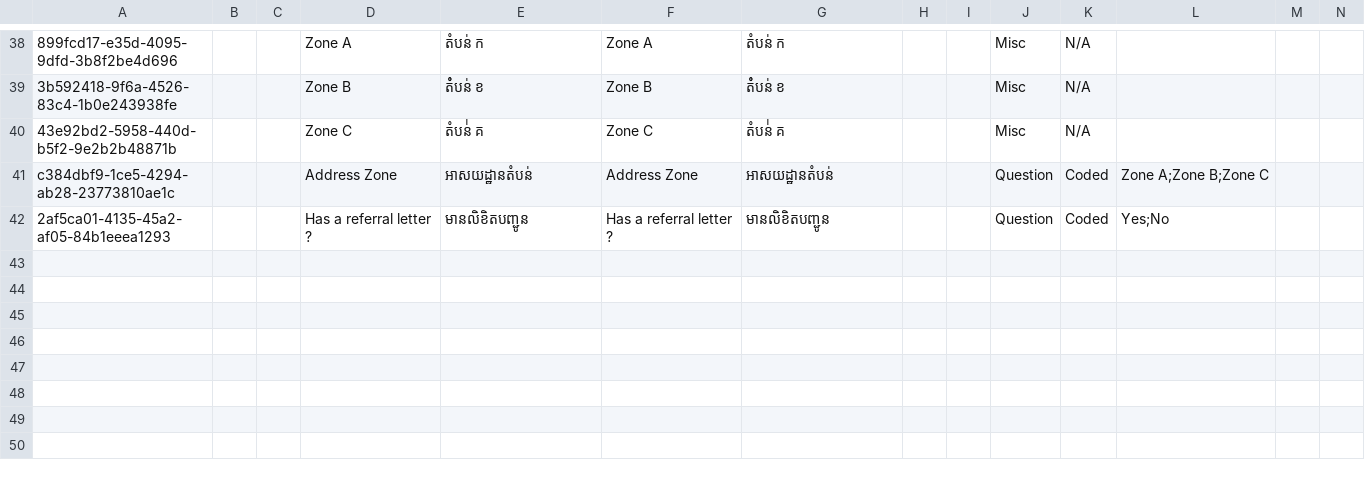
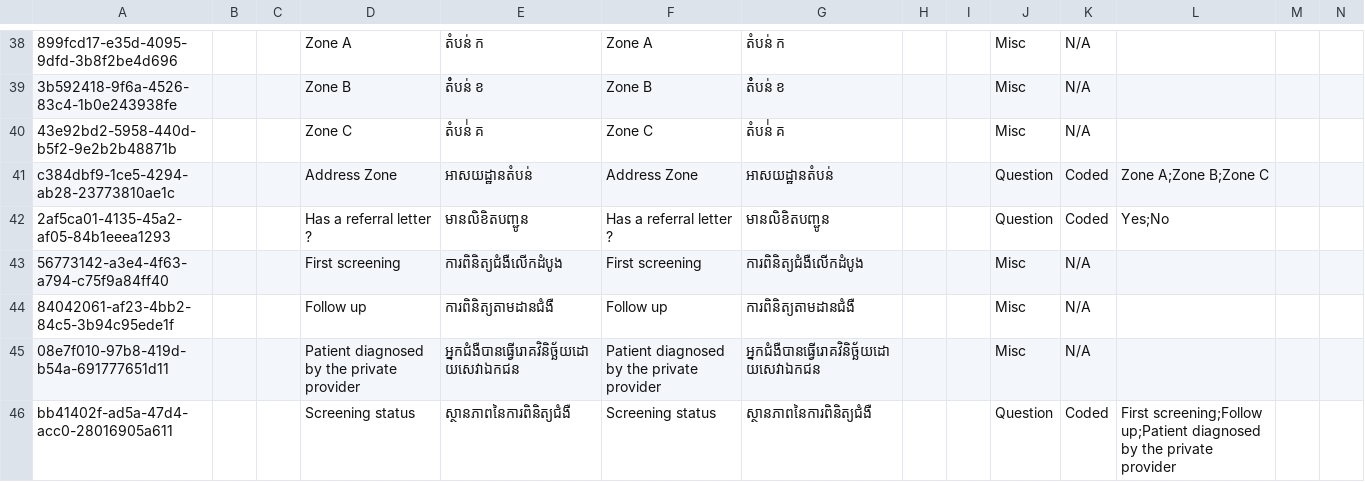
Before and after one commit to mekomsolutions/ozone-distro-cambodia, a CSV file: configs/openmrs_config/concepts/general.csv, drawn as a sheet; only a part is shown, gaps mark what is left out; rows hold the shown columns only; the diff names each change by its address in the sheet, - before the commit and + after, or states it on an @@ line.

Commit message:
KH-337: Add a new question 'Screening status' to the Investigation page of the NCD screening form (#206)
* KH-337: Add a new question 'Screening status'to the Investigation tab of NCD screening form

* Add Khmer translations

* Add Khmer translations to file

---------

Co-authored-by: lawrence <lawrence@mekomsolutions.com>

```diff
--- a/configs/openmrs_config/concepts/general.csv
+++ b/configs/openmrs_config/concepts/general.csv
+row 43: 56773142-a3e4-4f63-a794-c75f9a84ff40 |  |  | First screening | ការពិនិត្យជំងឺលើកដំបូង | First screening | ការពិនិត្យជំងឺលើកដំបូង |  |  | Misc | N/A
+row 44: 84042061-af23-4bb2-84c5-3b94c95ede1f |  |  | Follow up | ការពិនិត្យតាមដានជំងឺ | Follow up | ការពិនិត្យតាមដានជំងឺ |  |  | Misc | N/A
+row 45: 08e7f010-97b8-419d-b54a-691777651d11 |  |  | Patient diagnosed by the private provider | អ្នកជំងឺបានធ្វើរោគវិនិច្ឆ័យដោយសេវាឯកជន | Patient diagnosed by the private provider | អ្នកជំងឺបានធ្វើរោគវិនិច្ឆ័យដោយសេវាឯកជន |  |  | Misc | N/A
+row 46: bb41402f-ad5a-47d4-acc0-28016905a611 |  |  | Screening status | ស្ថានភាពនៃការពិនិត្យជំងឺ | Screening status | ស្ថានភាពនៃការពិនិត្យជំងឺ |  |  | Question | Coded | First screening;Follow up;Patient diagnosed by the private provider
```
Also changed, not shown: 3 other files.
